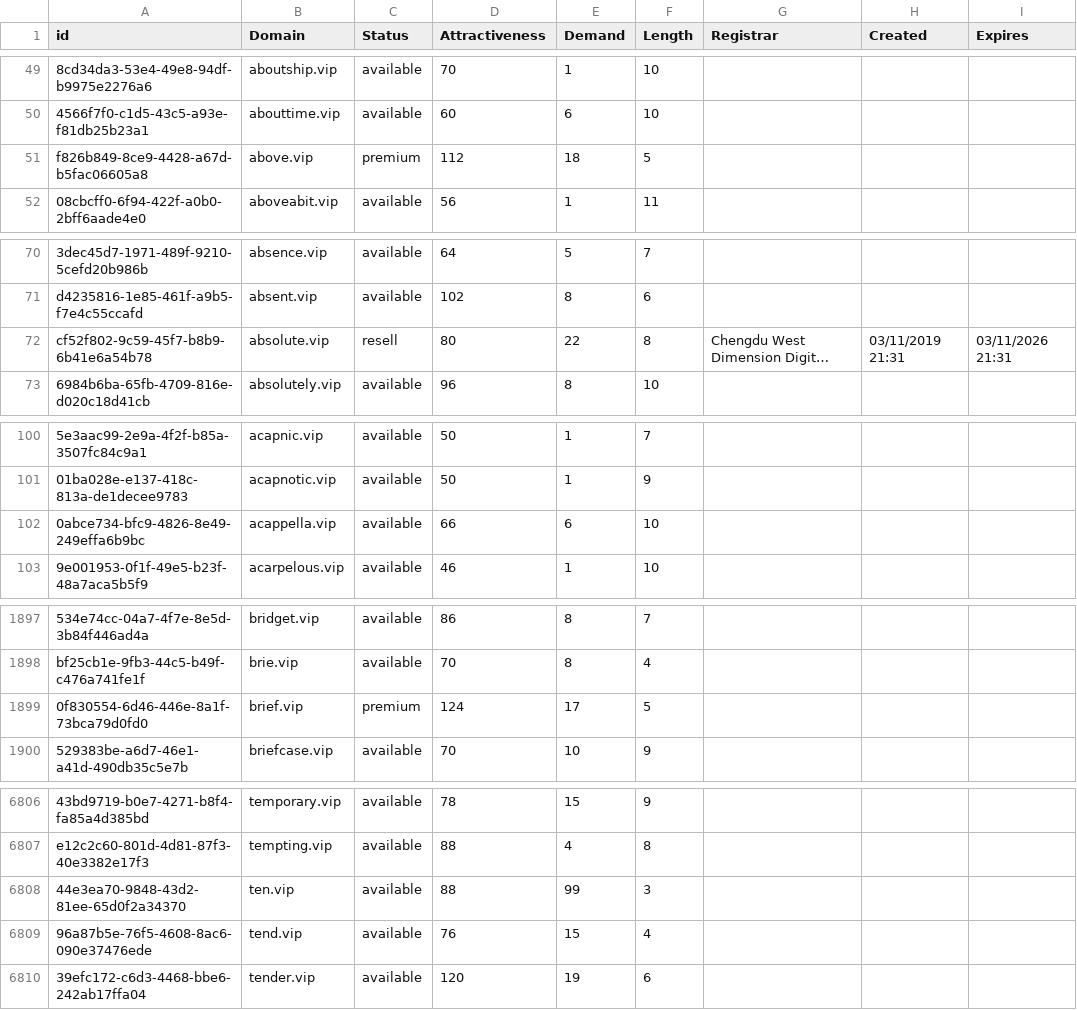
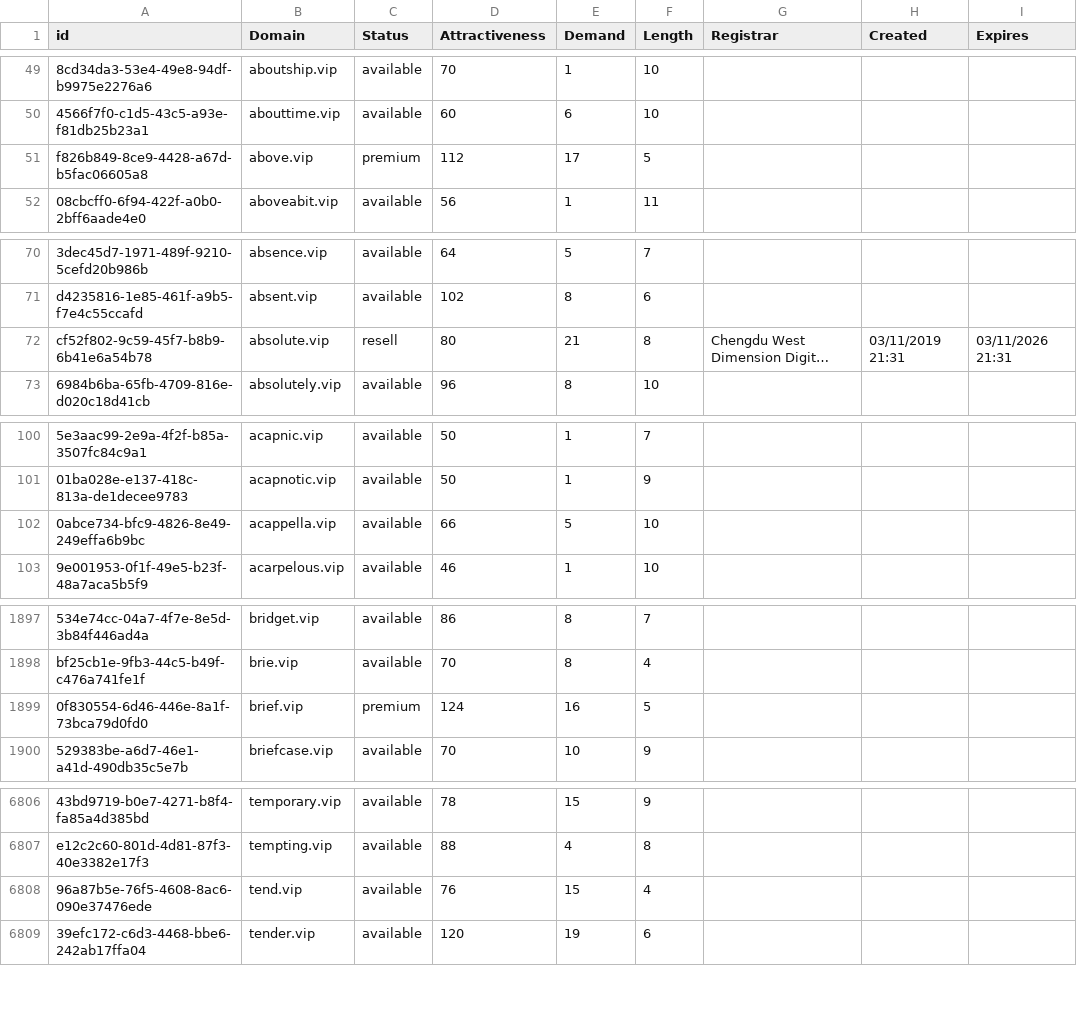
Before and after one commit to UniqueDomains/vip-oneword-domains, a CSV file: vip.csv, drawn as a sheet; only a part is shown, gaps mark what is left out; long unchanged cells end in …; the diff covers the shown part only; the diff names each change by its address in the sheet, - before the commit and + after, or states it on an @@ line.

Commit message:
Domains update

```diff
--- a/vip.csv
+++ b/vip.csv
-E51 (Demand): 18
+E51 (Demand): 17
-E72 (Demand): 22
+E72 (Demand): 21
-E102 (Demand): 6
+E102 (Demand): 5
-E1899 (Demand): 17
+E1899 (Demand): 16
-row 6808: 44e3ea70-9848-43d2-81ee-65d0f2a34370 | ten.vip | available | 88 | 99 | 3
```
Also changed, not shown: 10 edited cells elsewhere in this file, 2 other files.
